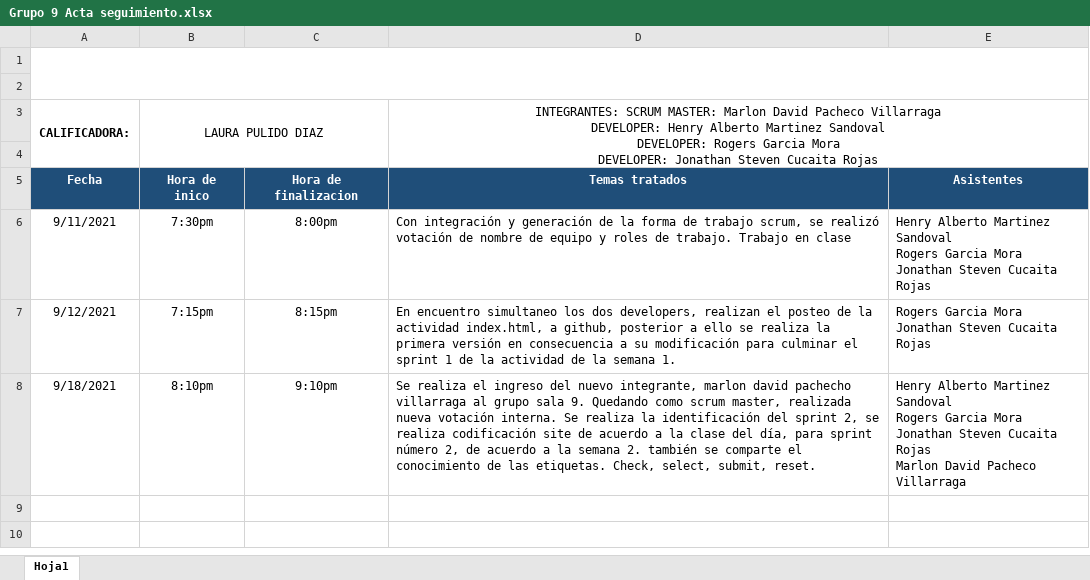
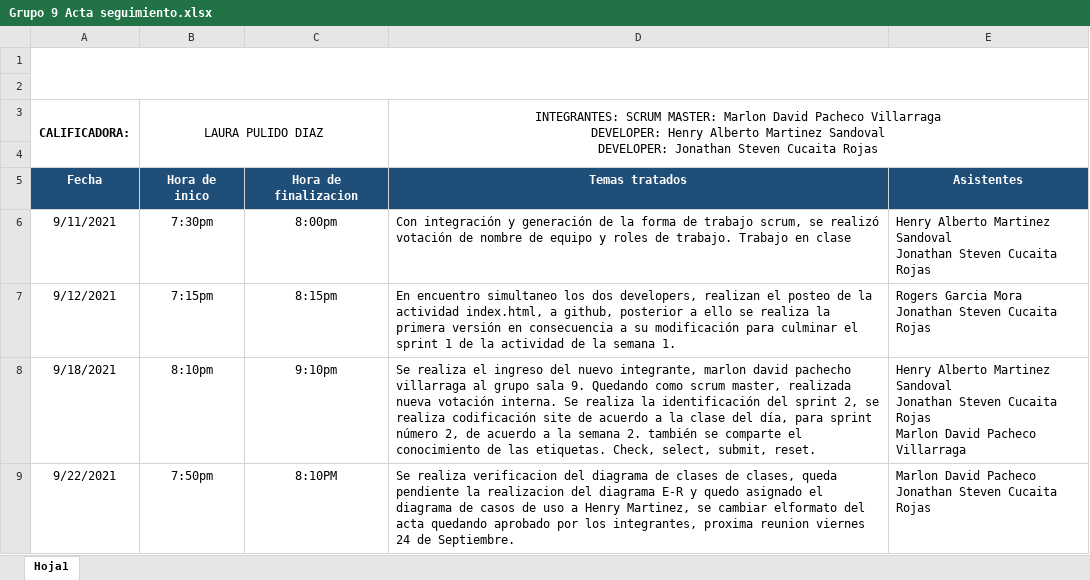
Before and after one commit to DDARIEM/Sprint_1, an Excel workbook: Proyecto Ciclo 3/Grupo 9 Acta seguimiento.xlsx, sheet Hoja1, drawn as a sheet; values as stored, in another font and other column widths than the file's, no borders; charts and pictures not drawn; ↵ is a line break in a cell; the diff names each change by its address in the sheet, - before the commit and + after, or states it on an @@ line.

```diff
--- a/Proyecto Ciclo 3/Grupo 9 Acta seguimiento.xlsx (sheet Hoja1)
+++ b/Proyecto Ciclo 3/Grupo 9 Acta seguimiento.xlsx (sheet Hoja1)
-D3: …Sandoval ↵ DEVELOPER: Rogers Garcia Mora ↵ DEVELOPER: Jonathan Steven…
+D3: …Sandoval ↵ DEVELOPER: Jonathan Steven…
-E6: …Martinez Sandoval ↵ Rogers Garcia Mora ↵ Jonathan Steven…
+E6: …Martinez Sandoval ↵ Jonathan Steven…
-E8: …Martinez Sandoval ↵ Rogers Garcia Mora ↵ Jonathan Steven…
+E8: …Martinez Sandoval ↵ Jonathan Steven…
+row 9: 9/22/2021 | 7:50pm | 8:10PM | Se realiza verificacion del diagrama de clases de clases, queda pendiente la realizacion del diagrama E-R y quedo asignado el diagrama de casos de uso a Henry Martinez, se cambiar elformato del acta quedando aprobado por los integrantes, proxima reunion viernes 24 de Septiembre. | Marlon David Pacheco ↵ Jonathan Steven Cucaita Rojas
```
Also changed, not shown: 1 other file.
